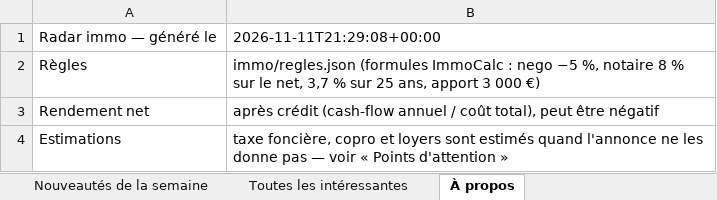
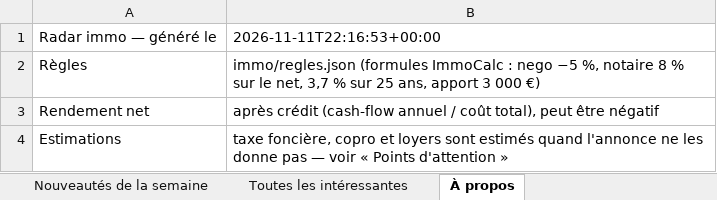
Before and after one commit to Hendrix74/immo-radar-data, an Excel workbook: radar.xlsx, sheet À propos, drawn as a sheet; values as stored, in another font and other column widths than the file's, no borders; the diff names each change by its address in the sheet, - before the commit and + after, or states it on an @@ line.

```diff
--- a/radar.xlsx (sheet À propos)
+++ b/radar.xlsx (sheet À propos)
-B1: 2026-11-11T21:29:08+00:00
+B1: 2026-11-11T22:16:53+00:00
```
Also changed, not shown: 4 other files.
